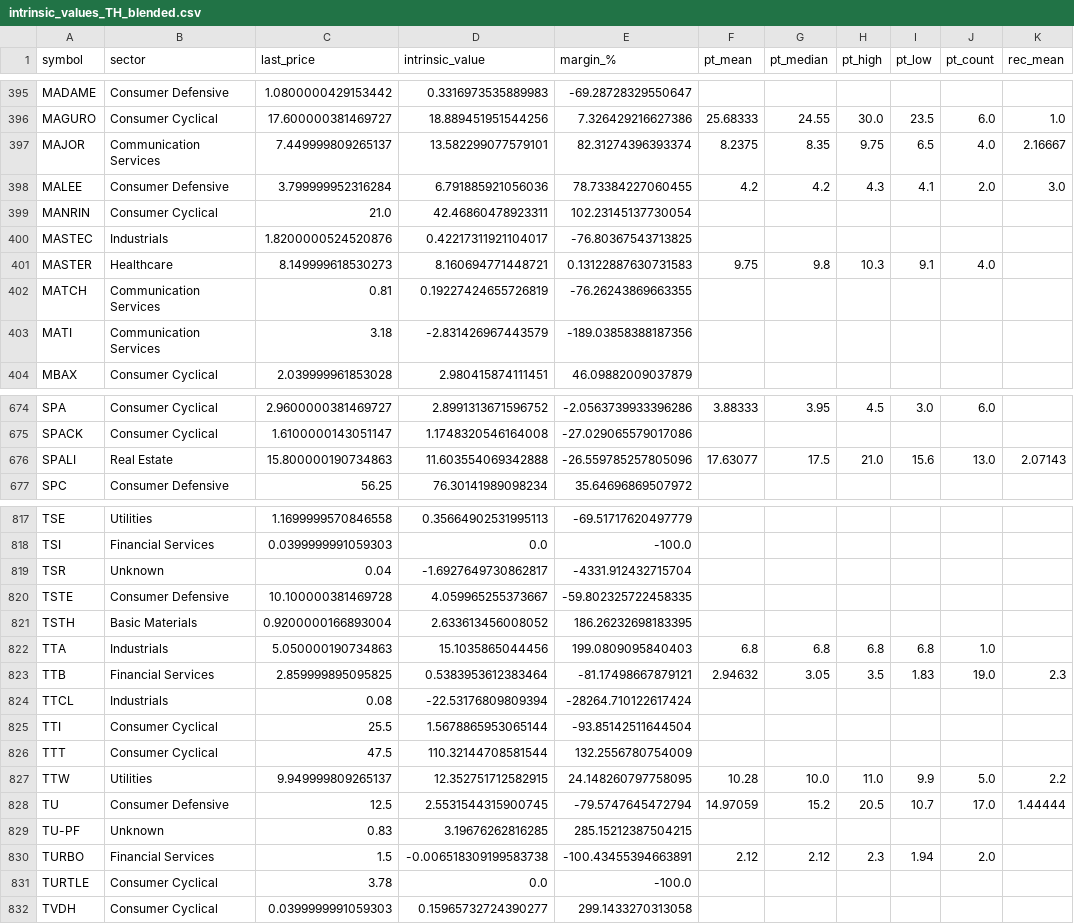
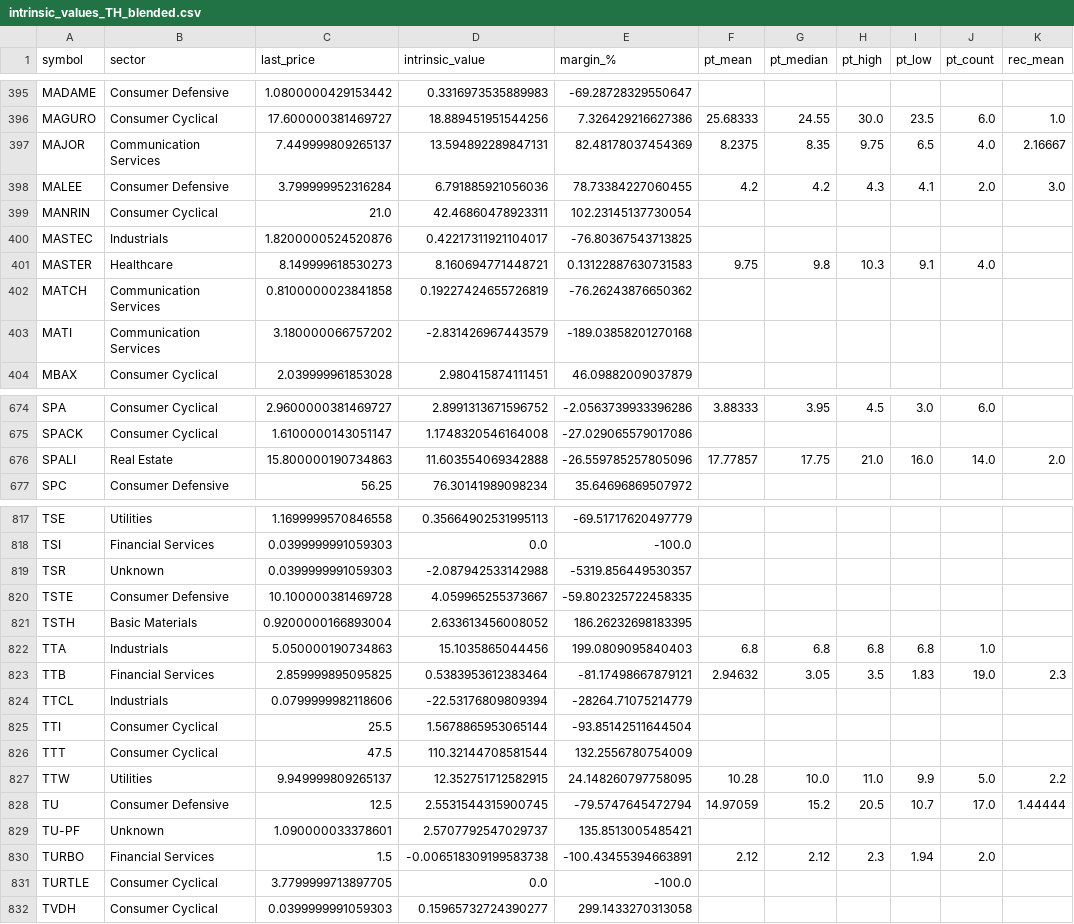
Before and after one commit to babeltechdev/thai-stock-data, a CSV file: intrinsic_values_TH_blended.csv, drawn as a sheet; only a part is shown, gaps mark what is left out; the diff covers the shown part only; the diff names each change by its address in the sheet, - before the commit and + after, or states it on an @@ line.

```diff
--- a/intrinsic_values_TH_blended.csv
+++ b/intrinsic_values_TH_blended.csv
-D397 (intrinsic_value): 13.582299077579101
+D397 (intrinsic_value): 13.594892289847131
-E397 (margin_%): 82.31274396393374
+E397 (margin_%): 82.48178037454369
-C402 (last_price): 0.81
+C402 (last_price): 0.8100000023841858
-E402 (margin_%): -76.26243869663355
+E402 (margin_%): -76.26243876650362
-C403 (last_price): 3.18
+C403 (last_price): 3.180000066757202
-E403 (margin_%): -189.03858388187356
+E403 (margin_%): -189.03858201270168
-F676 (pt_mean): 17.63077
+F676 (pt_mean): 17.77857
-G676 (pt_median): 17.5
+G676 (pt_median): 17.75
-I676 (pt_low): 15.6
+I676 (pt_low): 16.0
-J676 (pt_count): 13.0
+J676 (pt_count): 14.0
-K676 (rec_mean): 2.07143
+K676 (rec_mean): 2.0
-C819 (last_price): 0.04
+C819 (last_price): 0.0399999991059303
-D819 (intrinsic_value): -1.6927649730862817
+D819 (intrinsic_value): -2.087942533142988
-E819 (margin_%): -4331.912432715704
+E819 (margin_%): -5319.856449530357
-C824 (last_price): 0.08
+C824 (last_price): 0.0799999982118606
-E824 (margin_%): -28264.710122617424
+E824 (margin_%): -28264.71075214779
-C829 (last_price): 0.83
+C829 (last_price): 1.090000033378601
-D829 (intrinsic_value): 3.19676262816285
+D829 (intrinsic_value): 2.5707792547029737
-E829 (margin_%): 285.15212387504215
+E829 (margin_%): 135.8513005485421
-C831 (last_price): 3.78
+C831 (last_price): 3.7799999713897705
```
Also changed, not shown: 111 edited cells elsewhere in this file, intrinsic_multi_eps_dcf_TH.csv, intrinsic_multi_eps_dcf_US.csv, 18 other files.
